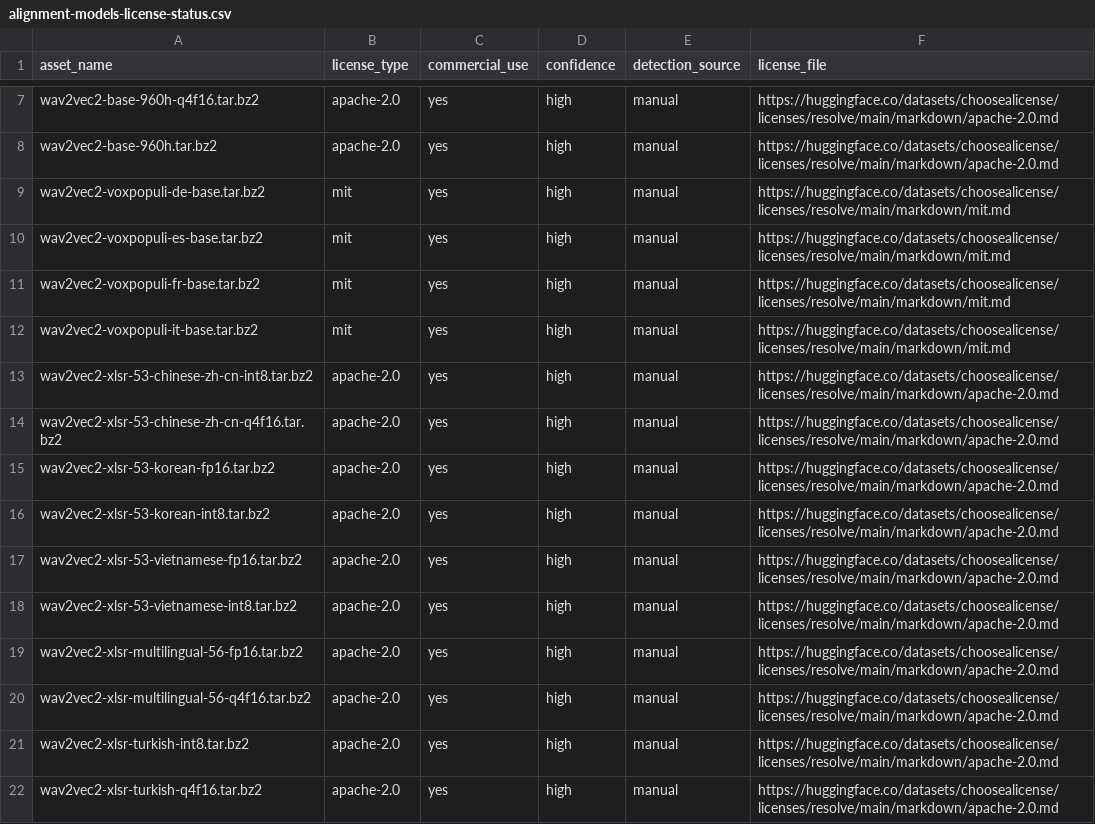
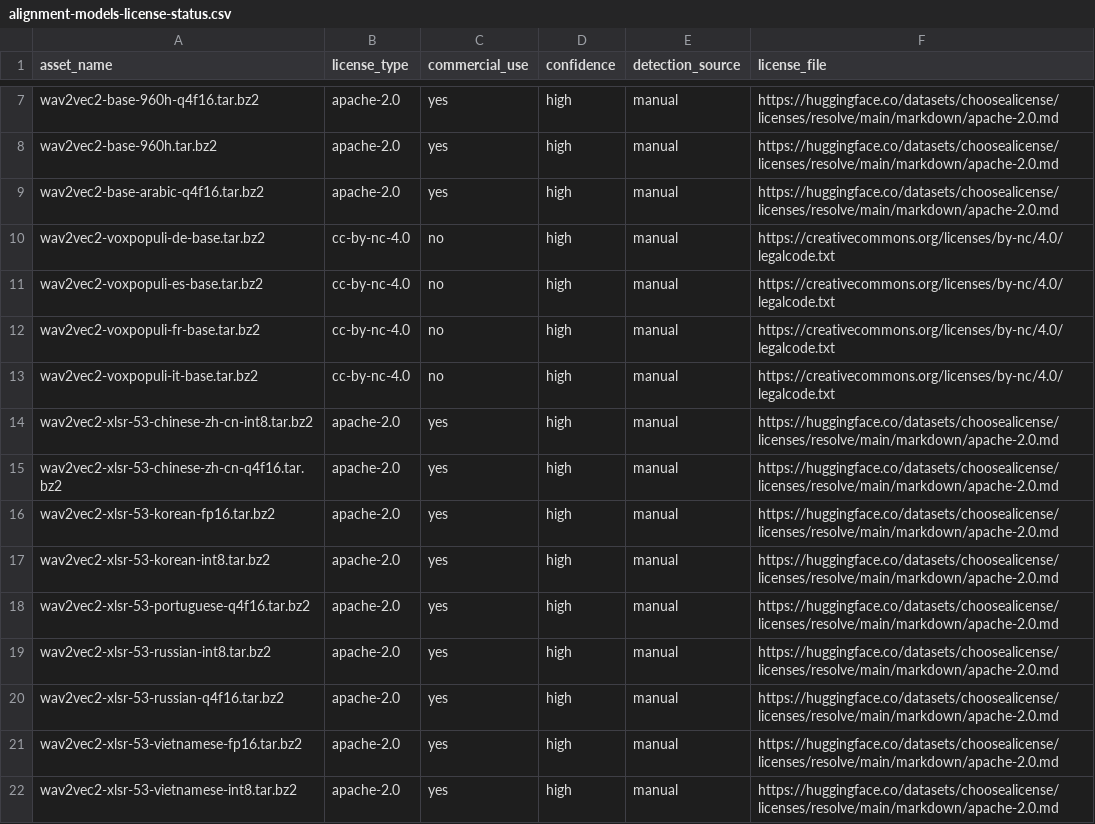
Before and after one commit to XDcobra/react-native-sherpa-onnx, a CSV file: android/src/main/assets/model_licenses/alignment-models-license-status.csv, drawn as a sheet; only a part is shown, gaps mark what is left out; the shorter side is filled out with more unchanged rows.

```diff
--- a/android/src/main/assets/model_licenses/alignment-models-license-status.csv
+++ b/android/src/main/assets/model_licenses/alignment-models-license-status.csv
@@ -8,6 +8,7 @@ wav2vec2-base-960h-q4f16.tar.bz2,apache-2.0,yes,high,manual,https://huggingface.
 wav2vec2-base-960h.tar.bz2,apache-2.0,yes,high,manual,https://huggingface.co/datasets/choosealicense/licenses/resolve/main/markdown/apache-2.0.md
-wav2vec2-voxpopuli-de-base.tar.bz2,mit,yes,high,manual,https://huggingface.co/datasets/choosealicense/licenses/resolve/main/markdown/mit.md
-wav2vec2-voxpopuli-es-base.tar.bz2,mit,yes,high,manual,https://huggingface.co/datasets/choosealicense/licenses/resolve/main/markdown/mit.md
-wav2vec2-voxpopuli-fr-base.tar.bz2,mit,yes,high,manual,https://huggingface.co/datasets/choosealicense/licenses/resolve/main/markdown/mit.md
-wav2vec2-voxpopuli-it-base.tar.bz2,mit,yes,high,manual,https://huggingface.co/datasets/choosealicense/licenses/resolve/main/markdown/mit.md
+wav2vec2-base-arabic-q4f16.tar.bz2,apache-2.0,yes,high,manual,https://huggingface.co/datasets/choosealicense/licenses/resolve/main/markdown/apache-2.0.md
+wav2vec2-voxpopuli-de-base.tar.bz2,cc-by-nc-4.0,no,high,manual,https://creativecommons.org/licenses/by-nc/4.0/legalcode.txt
+wav2vec2-voxpopuli-es-base.tar.bz2,cc-by-nc-4.0,no,high,manual,https://creativecommons.org/licenses/by-nc/4.0/legalcode.txt
+wav2vec2-voxpopuli-fr-base.tar.bz2,cc-by-nc-4.0,no,high,manual,https://creativecommons.org/licenses/by-nc/4.0/legalcode.txt
+wav2vec2-voxpopuli-it-base.tar.bz2,cc-by-nc-4.0,no,high,manual,https://creativecommons.org/licenses/by-nc/4.0/legalcode.txt
 wav2vec2-xlsr-53-chinese-zh-cn-int8.tar.bz2,apache-2.0,yes,high,manual,https://huggingface.co/datasets/choosealicense/licenses/resolve/main/markdown/apache-2.0.md
@@ -16,2 +17,5 @@ wav2vec2-xlsr-53-korean-fp16.tar.bz2,apache-2.0,yes,high,manual,https://huggingf
 wav2vec2-xlsr-53-korean-int8.tar.bz2,apache-2.0,yes,high,manual,https://huggingface.co/datasets/choosealicense/licenses/resolve/main/markdown/apache-2.0.md
+wav2vec2-xlsr-53-portuguese-q4f16.tar.bz2,apache-2.0,yes,high,manual,https://huggingface.co/datasets/choosealicense/licenses/resolve/main/markdown/apache-2.0.md
+wav2vec2-xlsr-53-russian-int8.tar.bz2,apache-2.0,yes,high,manual,https://huggingface.co/datasets/choosealicense/licenses/resolve/main/markdown/apache-2.0.md
+wav2vec2-xlsr-53-russian-q4f16.tar.bz2,apache-2.0,yes,high,manual,https://huggingface.co/datasets/choosealicense/licenses/resolve/main/markdown/apache-2.0.md
 wav2vec2-xlsr-53-vietnamese-fp16.tar.bz2,apache-2.0,yes,high,manual,https://huggingface.co/datasets/choosealicense/licenses/resolve/main/markdown/apache-2.0.md
```
Also changed, not shown: ios/Resources/model_licenses/alignment-models-license-status.csv, scripts/alignment-models/sources.csv, 1 other file.
